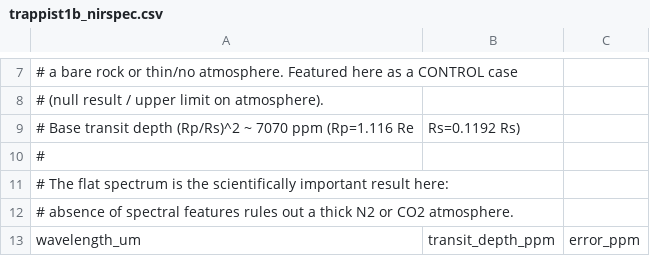
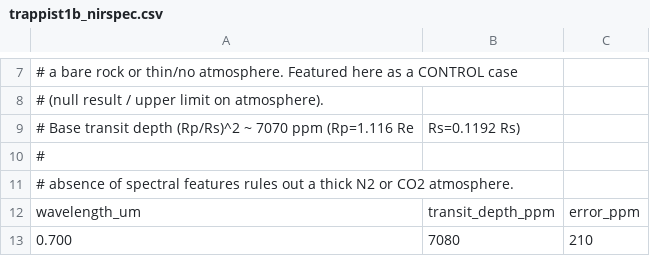
Before and after one commit to tiramoose/biosignature-detection, a CSV file: data/real_spectra/trappist1b_nirspec.csv, drawn as a sheet; only a part is shown, gaps mark what is left out; the shorter side is filled out with more unchanged rows; the diff names each change by its address in the sheet, - before the commit and + after, or states it on an @@ line.

Commit message:
Update trappist1b_nirspec.csv

```diff
--- a/data/real_spectra/trappist1b_nirspec.csv
+++ b/data/real_spectra/trappist1b_nirspec.csv
-row 11: # The flat spectrum is the scientifically important result here:
```
